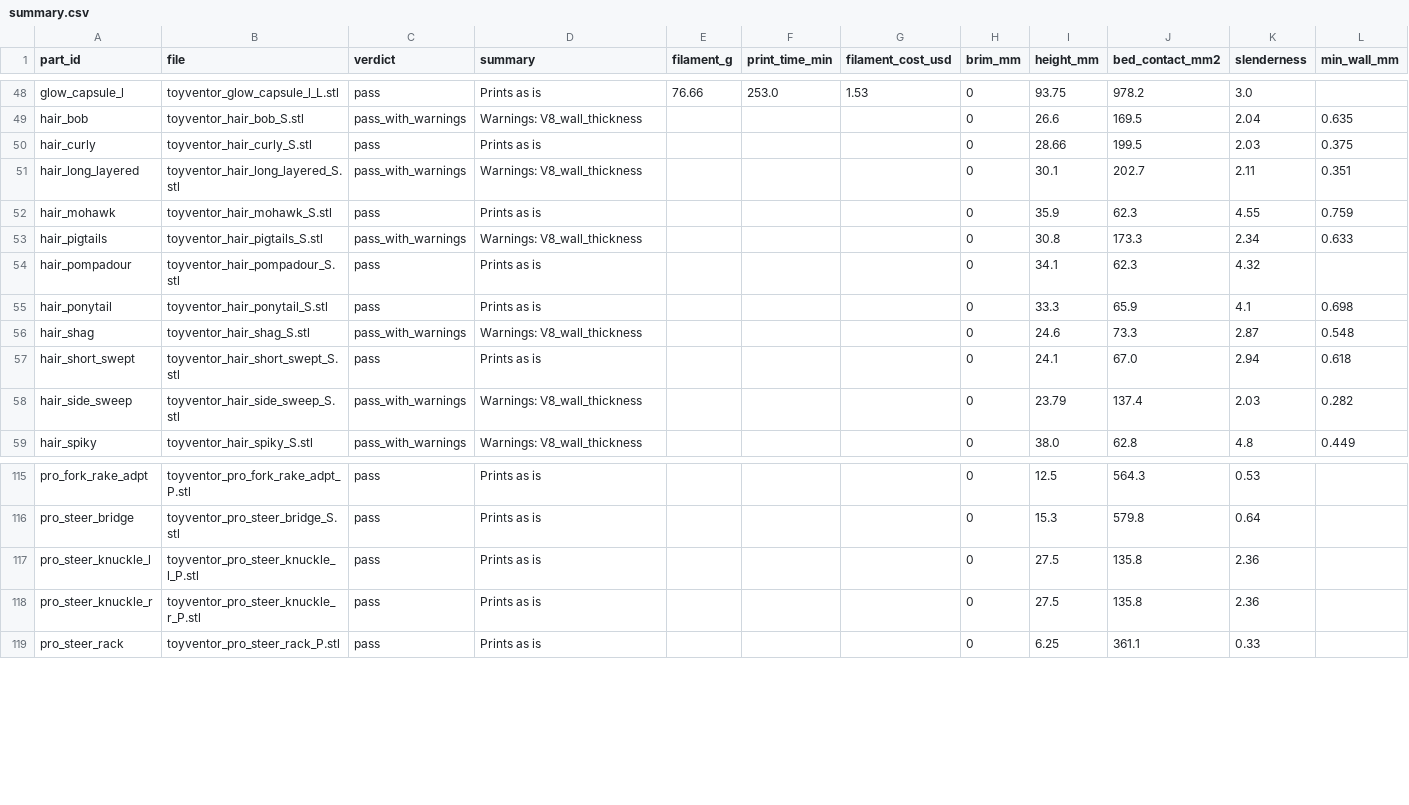
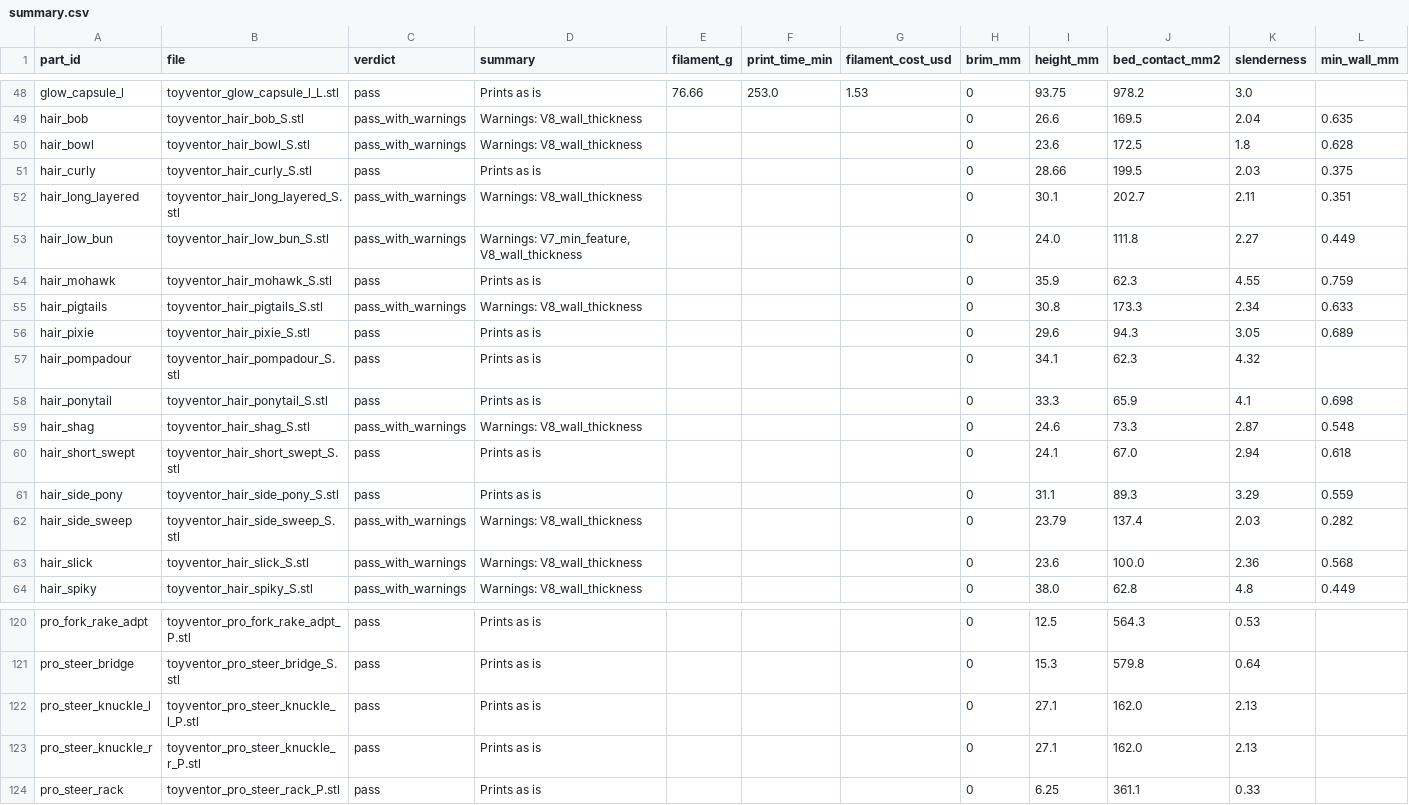
Before and after one commit to diydan/ToyVentor, a CSV file: parts/partspec/validation/summary.csv, drawn as a sheet; only a part is shown, gaps mark what is left out.

Commit message:
fix(partspec): knuckle 0.4 mm cheek relief with pivot-bore lattice exemption
The steering knuckle cheek closed to 0.010 mm against the keel nose wall
while steering. Shave the whole inboard face 0.40 mm (holds >= 0.355 mm over
the full +-5.2 mm rack sweep, G1 9/9) and re-base to z=0 so G4_on_bed stays
green; connector frames follow automatically.

The re-based pivot bores sit at z=5.85, off the axis8 lattice, so the two
named bores (kingpin_bore, tierod_bore) carry lattice "pivot": I4 still
probes that each bore really exists but waives the position assertion. A
1.5625 mm relief would void the measured clearances and a pocket would fail
V4/V10, so shave plus narrow exemption is the only sound geometry. Adds a
selftest pinning relief=0.4, pivot lattice, and re-based bore frames.

Adopted (quiescent, validated green here, disclosed): five new W9 Hat-Ready/
wrap wigs (hair_bowl, hair_slick, hair_pixie, hair_side_pony, hair_low_bun:
catalog rows, builders, ear-groove refactor) plus a one-line G1 hair display
height tweak. Regenerated everything the change touches: manifests, index,
fit matrix, CATALOG/AGENTS/standard, specs mirror, preprint reports
(185 parts, 0 fail), mockup knuckle STLs, and the mirrored relief constant
in both Truck-Mockup copies.

State: generate 185/185 PASS, assembly valid_kip_seated_jumbo OK, fit matrix
8436 pairs 0 out of tolerance, selftest all green except the brand-name gate,
which flags Lego citations in the untracked peer draft
docs/specs/forge-ai-spec.md (not mine, untouched under freeze).

```diff
--- a/parts/partspec/validation/summary.csv
+++ b/parts/partspec/validation/summary.csv
@@ -49,6 +49,9 @@ glow_capsule_l,toyventor_glow_capsule_l_L.stl,pass,Prints as is,76.66,253.0,1.53
 hair_bob,toyventor_hair_bob_S.stl,pass_with_warnings,Warnings: V8_wall_thickness,,,,0,26.6,169.5,2.04,0.635
+hair_bowl,toyventor_hair_bowl_S.stl,pass_with_warnings,Warnings: V8_wall_thickness,,,,0,23.6,172.5,1.8,0.628
 hair_curly,toyventor_hair_curly_S.stl,pass,Prints as is,,,,0,28.66,199.5,2.03,0.375
 hair_long_layered,toyventor_hair_long_layered_S.stl,pass_with_warnings,Warnings: V8_wall_thickness,,,,0,30.1,202.7,2.11,0.351
+hair_low_bun,toyventor_hair_low_bun_S.stl,pass_with_warnings,"Warnings: V7_min_feature, V8_wall_thickness",,,,0,24.0,111.8,2.27,0.449
 hair_mohawk,toyventor_hair_mohawk_S.stl,pass,Prints as is,,,,0,35.9,62.3,4.55,0.759
 hair_pigtails,toyventor_hair_pigtails_S.stl,pass_with_warnings,Warnings: V8_wall_thickness,,,,0,30.8,173.3,2.34,0.633
+hair_pixie,toyventor_hair_pixie_S.stl,pass,Prints as is,,,,0,29.6,94.3,3.05,0.689
 hair_pompadour,toyventor_hair_pompadour_S.stl,pass,Prints as is,,,,0,34.1,62.3,4.32,
@@ -57,3 +60,5 @@ hair_shag,toyventor_hair_shag_S.stl,pass_with_warnings,Warnings: V8_wall_thickne
 hair_short_swept,toyventor_hair_short_swept_S.stl,pass,Prints as is,,,,0,24.1,67.0,2.94,0.618
+hair_side_pony,toyventor_hair_side_pony_S.stl,pass,Prints as is,,,,0,31.1,89.3,3.29,0.559
 hair_side_sweep,toyventor_hair_side_sweep_S.stl,pass_with_warnings,Warnings: V8_wall_thickness,,,,0,23.79,137.4,2.03,0.282
+hair_slick,toyventor_hair_slick_S.stl,pass_with_warnings,Warnings: V8_wall_thickness,,,,0,23.6,100.0,2.36,0.568
 hair_spiky,toyventor_hair_spiky_S.stl,pass_with_warnings,Warnings: V8_wall_thickness,,,,0,38.0,62.8,4.8,0.449
@@ -116,4 +121,4 @@ pro_fork_rake_adpt,toyventor_pro_fork_rake_adpt_P.stl,pass,Prints as is,,,,0,12.
 pro_steer_bridge,toyventor_pro_steer_bridge_S.stl,pass,Prints as is,,,,0,15.3,579.8,0.64,
-pro_steer_knuckle_l,toyventor_pro_steer_knuckle_l_P.stl,pass,Prints as is,,,,0,27.5,135.8,2.36,
-pro_steer_knuckle_r,toyventor_pro_steer_knuckle_r_P.stl,pass,Prints as is,,,,0,27.5,135.8,2.36,
+pro_steer_knuckle_l,toyventor_pro_steer_knuckle_l_P.stl,pass,Prints as is,,,,0,27.1,162.0,2.13,
+pro_steer_knuckle_r,toyventor_pro_steer_knuckle_r_P.stl,pass,Prints as is,,,,0,27.1,162.0,2.13,
 pro_steer_rack,toyventor_pro_steer_rack_P.stl,pass,Prints as is,,,,0,6.25,361.1,0.33,
```
Also changed, not shown: 27 other files.
